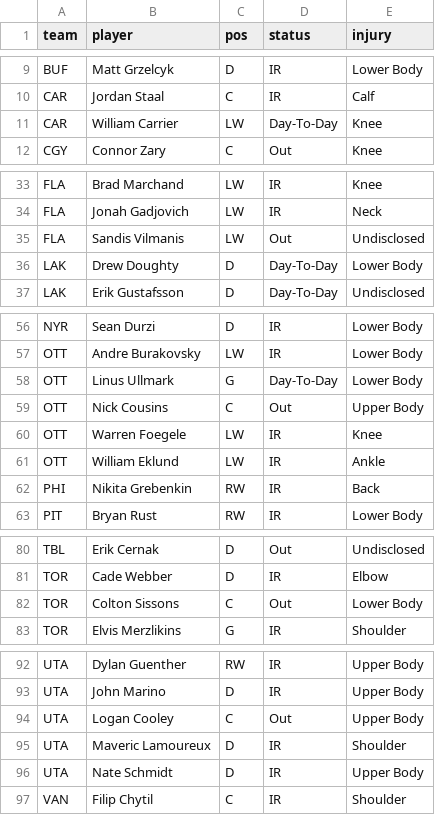
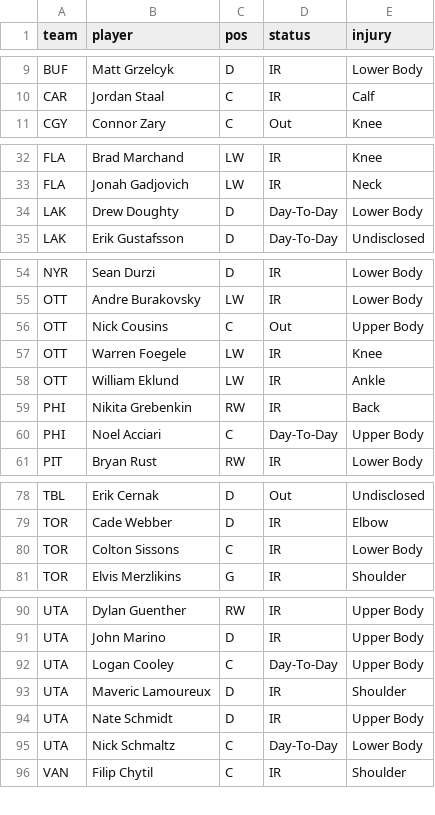
Before and after one commit to marekdoucet/pool-survivor, a CSV file: data/injuries.csv, drawn as a sheet; only a part is shown, gaps mark what is left out.

```diff
--- a/data/injuries.csv
+++ b/data/injuries.csv
@@ -10,3 +10,2 @@ BUF,Matt Grzelcyk,D,IR,Lower Body
 CAR,Jordan Staal,C,IR,Calf
-CAR,William Carrier,LW,Day-To-Day,Knee
 CGY,Connor Zary,C,Out,Knee
@@ -34,3 +33,2 @@ FLA,Brad Marchand,LW,IR,Knee
 FLA,Jonah Gadjovich,LW,IR,Neck
-FLA,Sandis Vilmanis,LW,Out,Undisclosed
 LAK,Drew Doughty,D,Day-To-Day,Lower Body
@@ -57,3 +55,2 @@ NYR,Sean Durzi,D,IR,Lower Body
 OTT,Andre Burakovsky,LW,IR,Lower Body
-OTT,Linus Ullmark,G,Day-To-Day,Lower Body
 OTT,Nick Cousins,C,Out,Upper Body
@@ -62,2 +59,3 @@ OTT,William Eklund,LW,IR,Ankle
 PHI,Nikita Grebenkin,RW,IR,Back
+PHI,Noel Acciari,C,Day-To-Day,Upper Body
 PIT,Bryan Rust,RW,IR,Lower Body
@@ -81,3 +79,3 @@ TBL,Erik Cernak,D,Out,Undisclosed
 TOR,Cade Webber,D,IR,Elbow
-TOR,Colton Sissons,C,Out,Lower Body
+TOR,Colton Sissons,C,IR,Lower Body
 TOR,Elvis Merzlikins,G,IR,Shoulder
@@ -93,5 +91,6 @@ UTA,Dylan Guenther,RW,IR,Upper Body
 UTA,John Marino,D,IR,Upper Body
-UTA,Logan Cooley,C,Out,Upper Body
+UTA,Logan Cooley,C,Day-To-Day,Upper Body
 UTA,Maveric Lamoureux,D,IR,Shoulder
 UTA,Nate Schmidt,D,IR,Upper Body
+UTA,Nick Schmaltz,C,Day-To-Day,Lower Body
 VAN,Filip Chytil,C,IR,Shoulder
```
Also changed, not shown: data/goalies.csv, data/players.csv, 8 other files.
